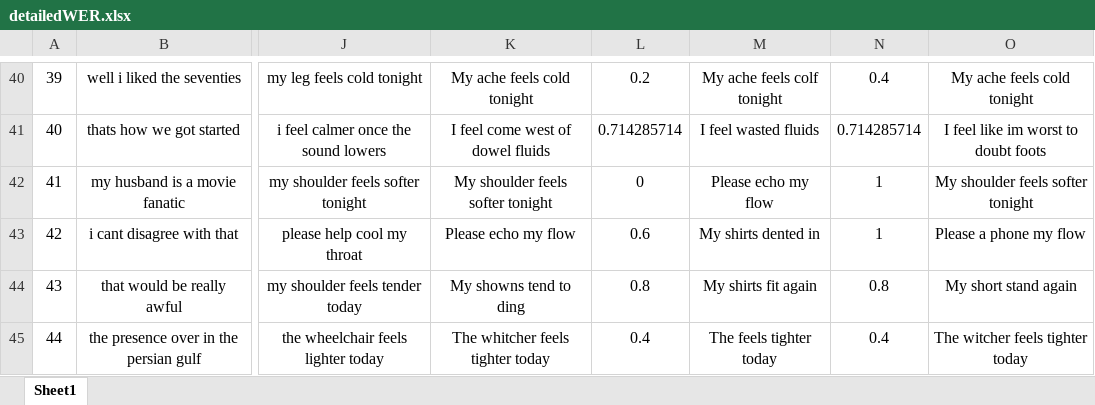
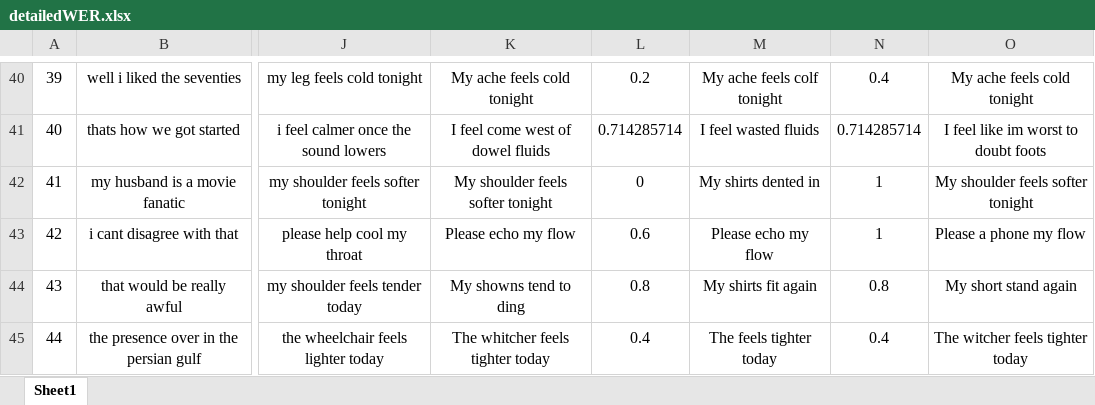
Before and after one commit to MyoVerse/emg2speech, an Excel workbook: results/detailedWER.xlsx, sheet Sheet1, drawn as a sheet; only a part is shown, gaps mark what is left out; values as stored, in another font and other column widths than the file's, no borders; the diff names each change by its address in the sheet, - before the commit and + after, or states it on an @@ line.

```diff
--- a/results/detailedWER.xlsx (sheet Sheet1)
+++ b/results/detailedWER.xlsx (sheet Sheet1)
-M42: Please echo my flow
+M42: My shirts dented in
-M43: My shirts dented in
+M43: Please echo my flow
```
Also changed, not shown: 2 other files.
